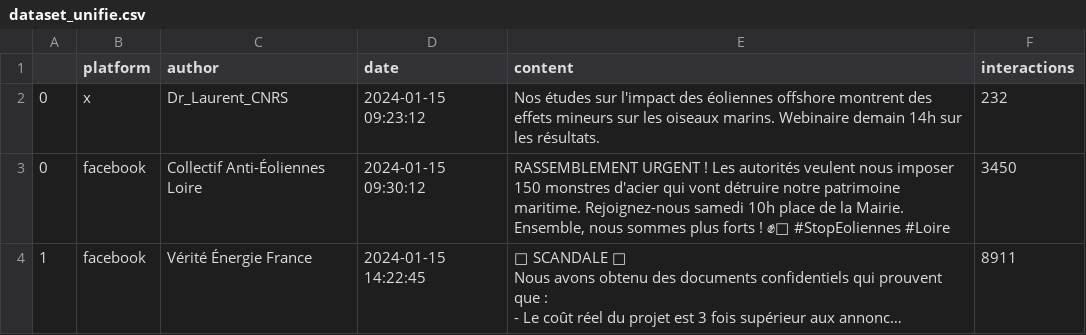
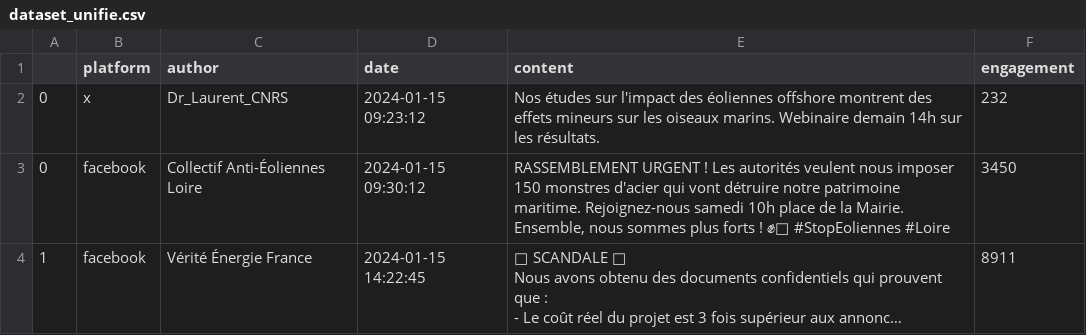
Before and after one commit to matthewslouismarie/esilv-social-engineering-td3, a CSV file: dataset_unifie.csv, drawn as a sheet; only a part is shown; long unchanged cells end in ….

Commit message:
Add articles into unified dataset

```diff
--- a/dataset_unifie.csv
+++ b/dataset_unifie.csv
@@ -1,2 +1,2 @@
-,platform,author,date,content,interactions
+,platform,author,date,content,engagement
 0,x,Dr_Laurent_CNRS,2024-01-15 09:23:12,Nos études sur l'impact des éoliennes offshore montrent des effets mineurs sur les oiseaux marins. Webinaire demain 14h sur les résultats.,232
```
Also changed, not shown: 3 other files.
